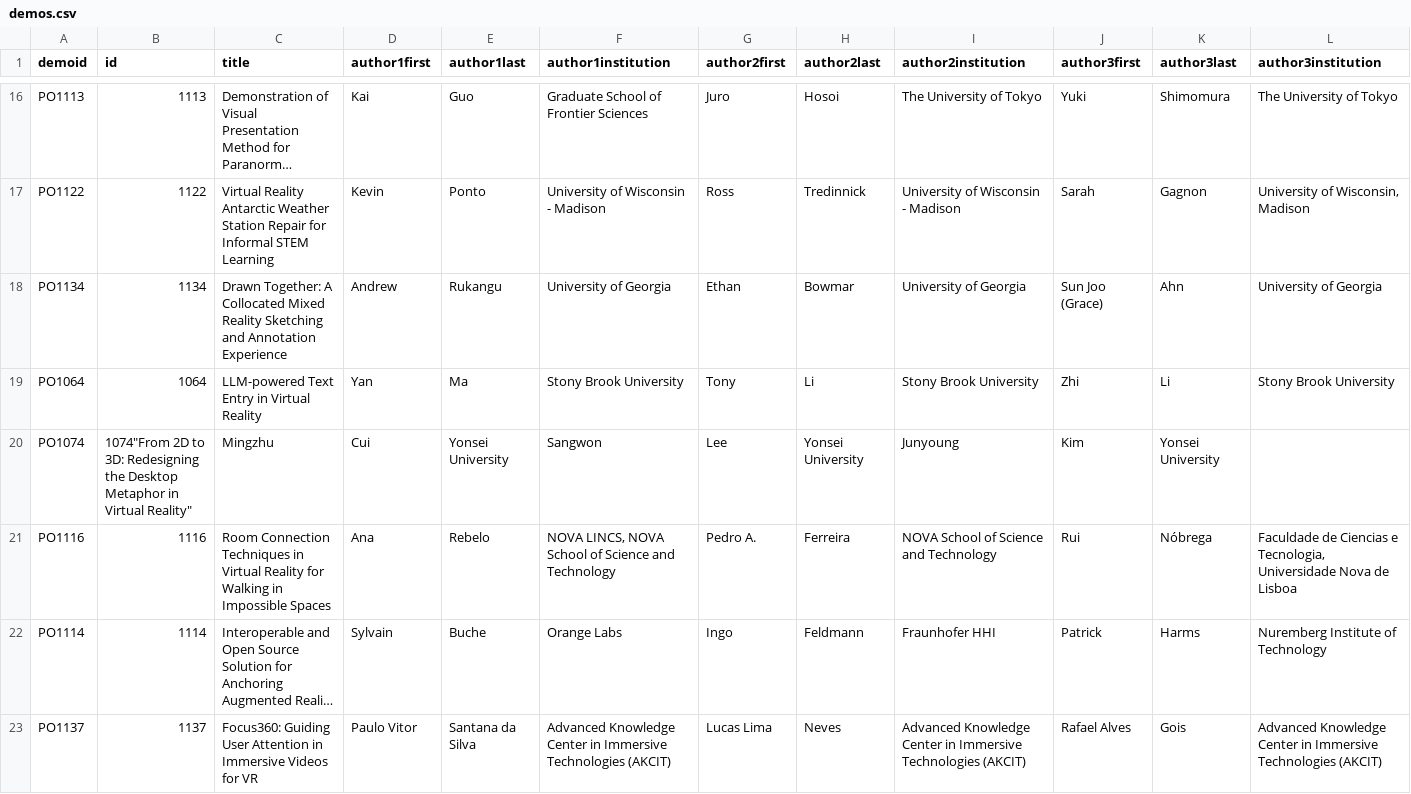
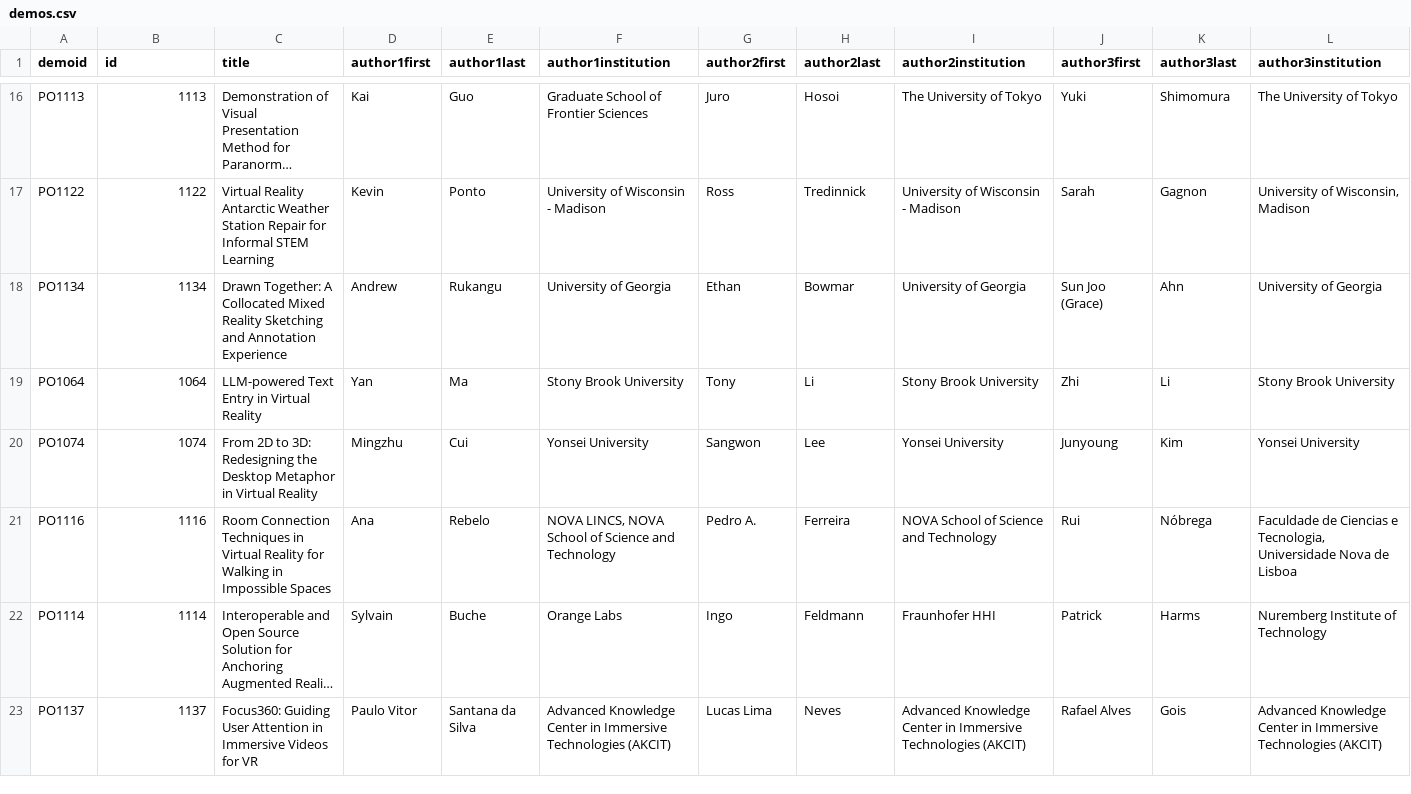
Before and after one commit to ieeevr/2027, a CSV file: _data/demos.csv, drawn as a sheet; only a part is shown, gaps mark what is left out; long unchanged cells end in …; the diff covers the shown part only; the diff names each change by its address in the sheet, - before the commit and + after, or states it on an @@ line.

Commit message:
Update demos.csv

```diff
--- a/_data/demos.csv
+++ b/_data/demos.csv
-B20 (id): 1074"From 2D to 3D: Redesigning the Desktop Metaphor in Virtual Reality"
+B20 (id): 1074
-C20 (title): Mingzhu
+C20 (title): From 2D to 3D: Redesigning the Desktop Metaphor in Virtual Reality
-D20 (author1first): Cui
+D20 (author1first): Mingzhu
-E20 (author1last): Yonsei University
+E20 (author1last): Cui
-F20 (author1institution): Sangwon
+F20 (author1institution): Yonsei University
-G20 (author2first): Lee
+G20 (author2first): Sangwon
-H20 (author2last): Yonsei University
+H20 (author2last): Lee
-I20 (author2institution): Junyoung
+I20 (author2institution): Yonsei University
-J20 (author3first): Kim
+J20 (author3first): Junyoung
-K20 (author3last): Yonsei University
+K20 (author3last): Kim
-L20 (author3institution): (empty)
+L20 (author3institution): Yonsei University
```
Also changed, not shown: 5 edited cells elsewhere in this file.
